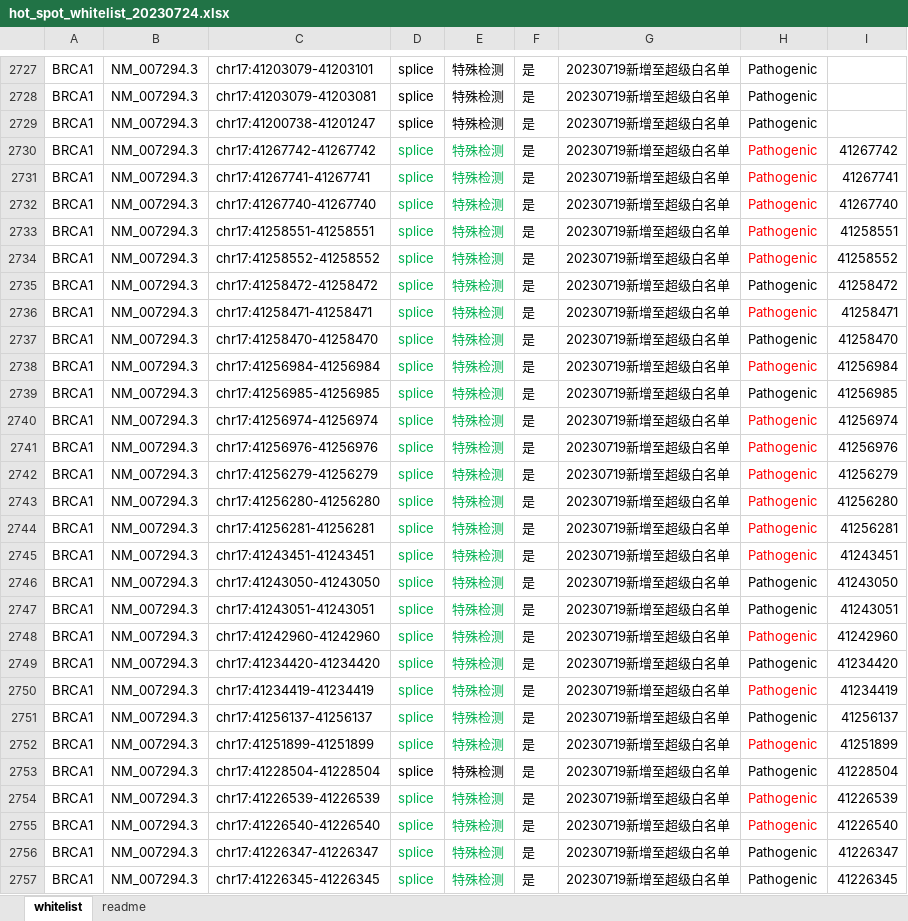
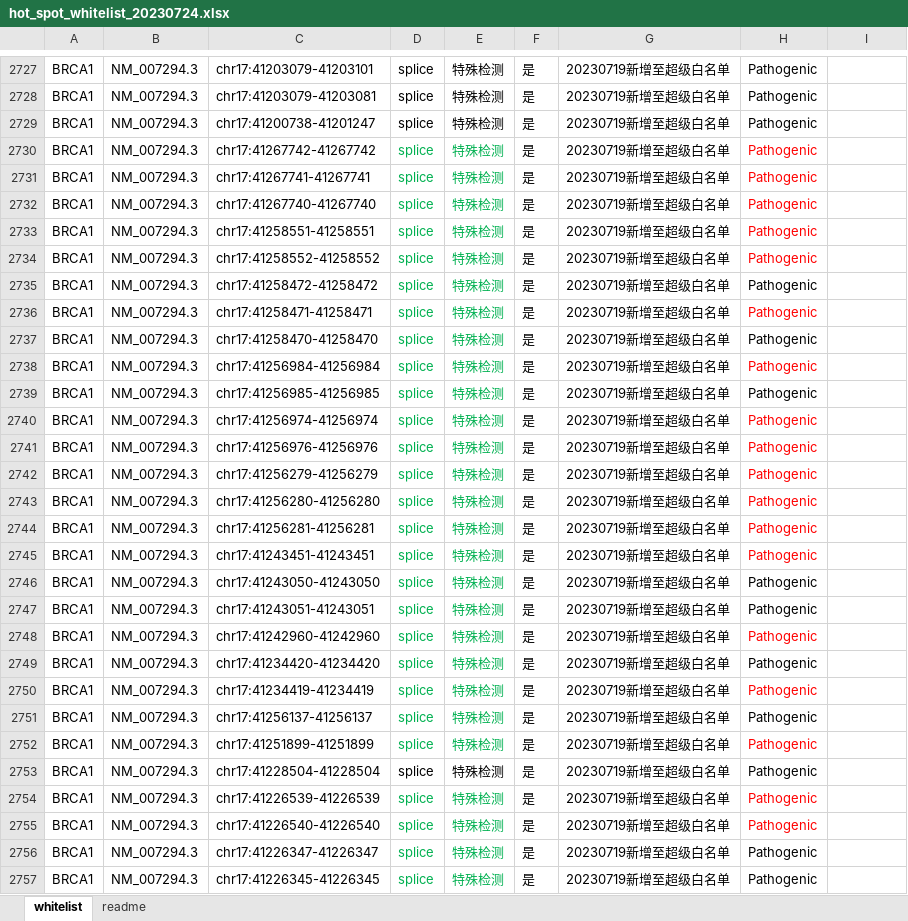
Before and after one commit to shenzhongjun/work_script, an Excel workbook: mutect2_vardict/hot_spot_whitelist_20230724.xlsx, sheet whitelist, drawn as a sheet; only a part is shown, gaps mark what is left out; values as stored, in another font and other column widths than the file's, no borders; conditional formats not drawn; the diff covers the shown part only; the diff names each change by its address in the sheet, - before the commit and + after, or states it on an @@ line.

```diff
--- a/mutect2_vardict/hot_spot_whitelist_20230724.xlsx (sheet whitelist)
+++ b/mutect2_vardict/hot_spot_whitelist_20230724.xlsx (sheet whitelist)
-I2730: 41267742
+I2730: (empty)
-I2731: 41267741
+I2731: (empty)
-I2732: 41267740
+I2732: (empty)
-I2733: 41258551
+I2733: (empty)
-I2734: 41258552
+I2734: (empty)
-I2735: 41258472
+I2735: (empty)
-I2736: 41258471
+I2736: (empty)
-I2737: 41258470
+I2737: (empty)
-I2738: 41256984
+I2738: (empty)
-I2739: 41256985
+I2739: (empty)
-I2740: 41256974
+I2740: (empty)
-I2741: 41256976
+I2741: (empty)
-I2742: 41256279
+I2742: (empty)
-I2743: 41256280
+I2743: (empty)
-I2744: 41256281
+I2744: (empty)
-I2745: 41243451
+I2745: (empty)
-I2746: 41243050
+I2746: (empty)
-I2747: 41243051
+I2747: (empty)
-I2748: 41242960
+I2748: (empty)
-I2749: 41234420
+I2749: (empty)
-I2750: 41234419
+I2750: (empty)
-I2751: 41256137
+I2751: (empty)
-I2752: 41251899
+I2752: (empty)
-I2753: 41228504
+I2753: (empty)
-I2754: 41226539
+I2754: (empty)
-I2755: 41226540
+I2755: (empty)
-I2756: 41226347
+I2756: (empty)
-I2757: 41226345
+I2757: (empty)
```
Also changed, not shown: 89 edited cells elsewhere in this sheet, 1 other file.
